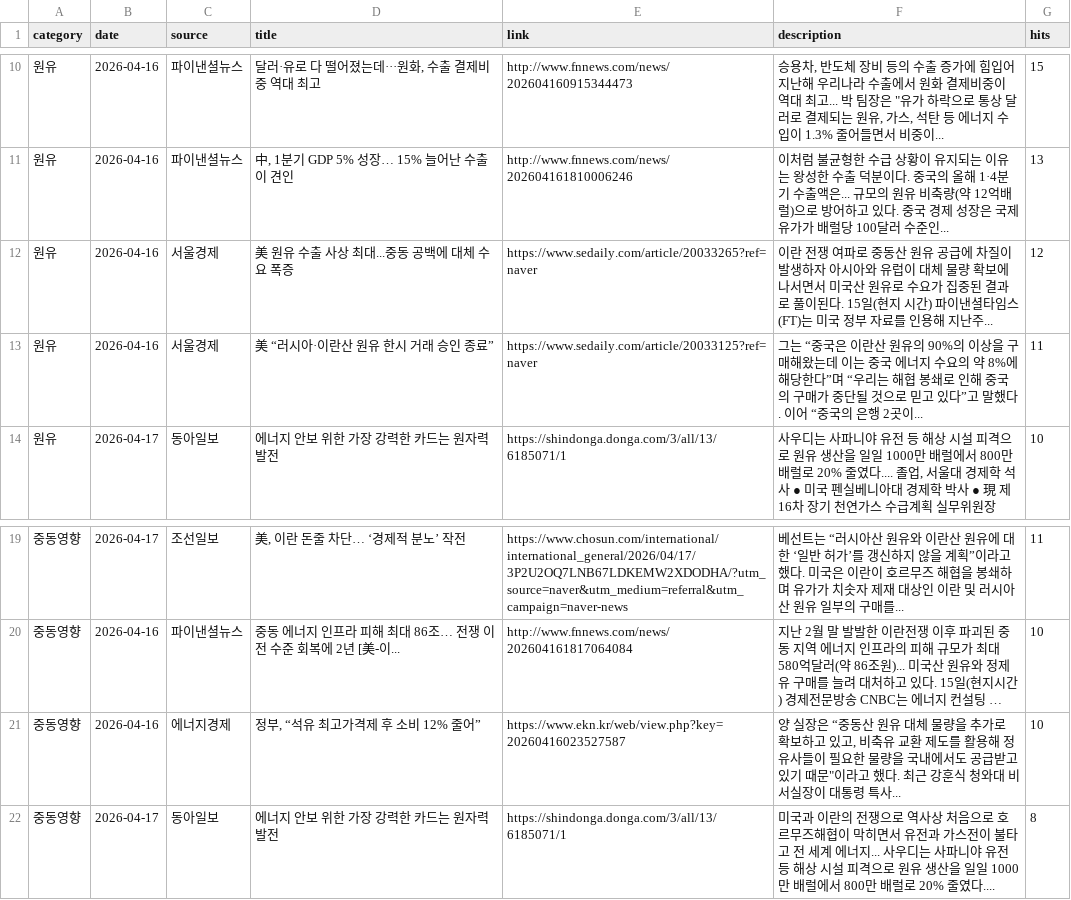
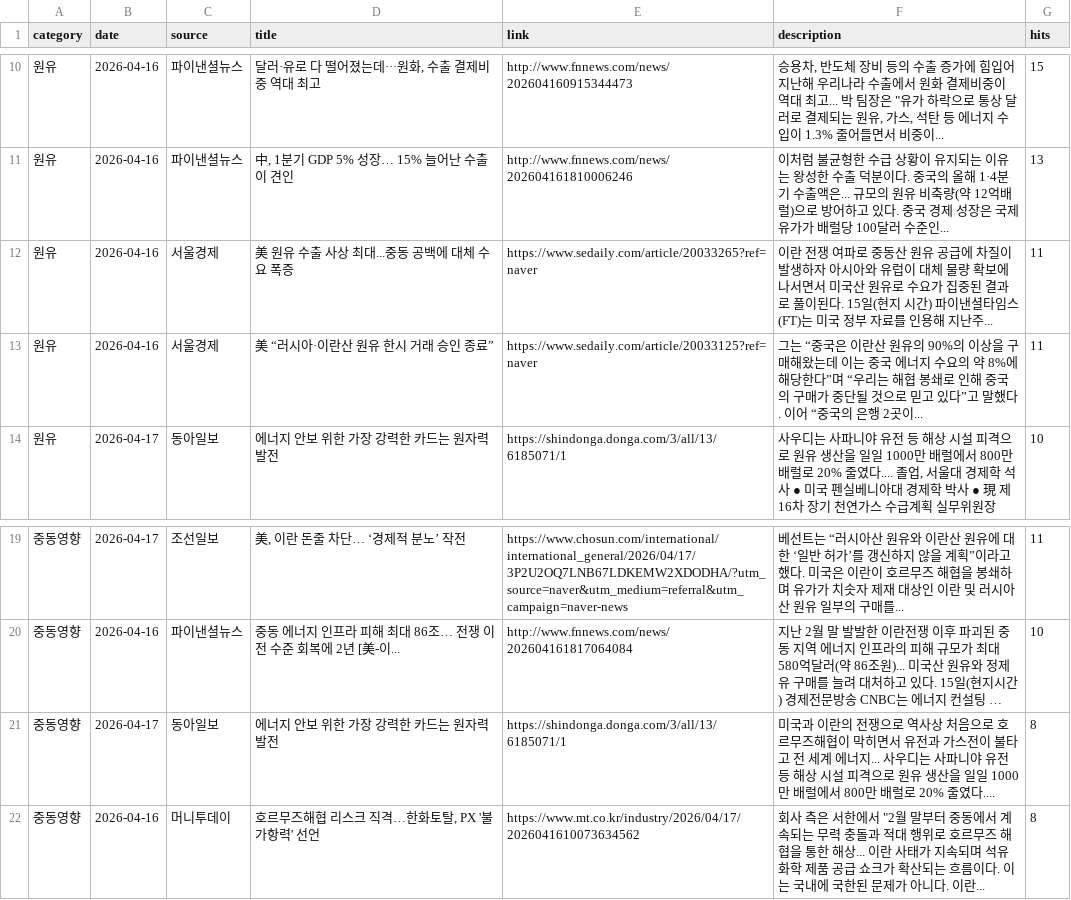
Before and after one commit to hdec-daily-news/oil-naphtha, a CSV file: oil_naphtha.csv, drawn as a sheet; only a part is shown, gaps mark what is left out; long unchanged cells end in …; removed rows and columns are numbered as before the commit, all else as after; the diff names each change by its address in the sheet, - before the commit and + after, or states it on an @@ line.

```diff
--- a/oil_naphtha.csv
+++ b/oil_naphtha.csv
-G12 (hits): 12
+G12 (hits): 11
-row 21: 중동영향 | 2026-04-16 | 에너지경제 | 정부, “석유 최고가격제 후 소비 12% 줄어” | https://www.ekn.kr/web/view.php?key=20260416023527587 | 양 실장은 “중동산 원유 대체 물량을 추가로 확보하고 있고, 비축유 교환 제도를 활용해 정유사들이 필요한 물량을 국내에서도 공급받고 있기 때문"이라고 했다. 최근 강훈식 청와대 비서실장이 대통령 특사... | 10
+row 22: 중동영향 | 2026-04-16 | 머니투데이 | 호르무즈해협 리스크 직격…한화토탈, PX '불가항력' 선언 | https://www.mt.co.kr/industry/2026/04/17/2026041610073634562 | 회사 측은 서한에서 "2월 말부터 중동에서 계속되는 무력 충돌과 적대 행위로 호르무즈 해협을 통한 해상... 이란 사태가 지속되며 석유화학 제품 공급 쇼크가 확산되는 흐름이다. 이는 국내에 국한된 문제가 아니다. 이란... | 8
```
Also changed, not shown: 1 other file.
